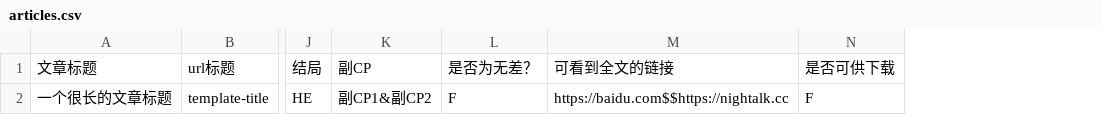
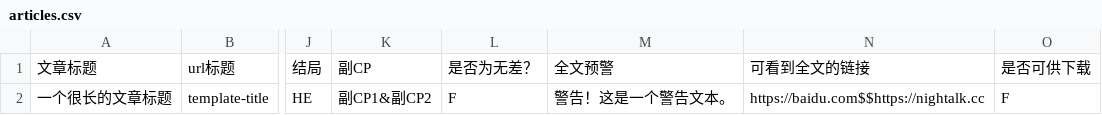
Before and after one commit to yuhuangisrio/yuhuangisrio.github.io, a CSV file: data/articles.csv, drawn as a sheet; only a part is shown, gaps mark what is left out; the diff names each change by its address in the sheet, - before the commit and + after, or states it on an @@ line.

```diff
--- a/data/articles.csv
+++ b/data/articles.csv
+column M, rows 1-2: 全文预警 | 警告！这是一个警告文本。
```
Also changed, not shown: 20 other files.
